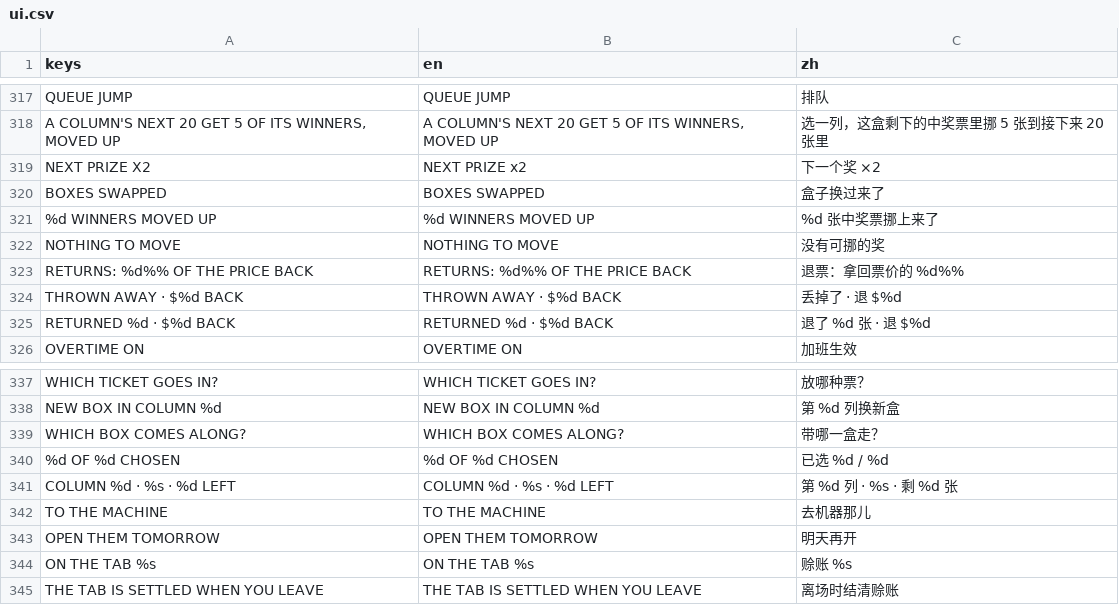
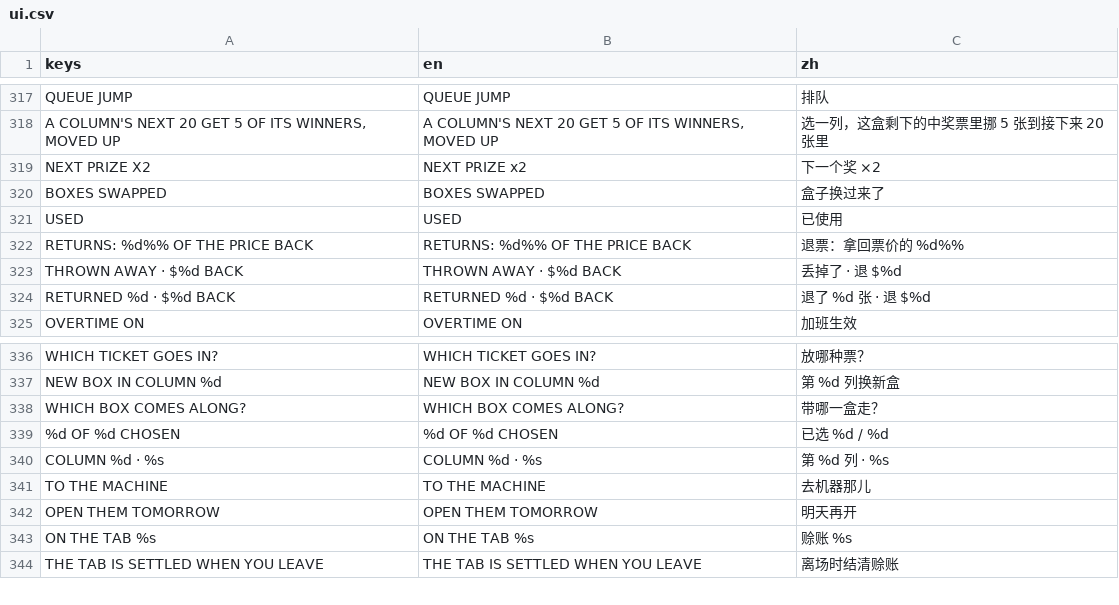
Before and after one commit to gordonli02/GAS, a CSV file: locale/ui.csv, drawn as a sheet; only a part is shown, gaps mark what is left out.

Commit message:
M9.8 step 3: FAST FORWARD's tickets are not in the flow, SEAL's card shows no count, the SURE items only say USED and are used up on an empty box; the bots' items block (use, blind; off by default, named variants), sim_runs --given --items

```diff
--- a/locale/ui.csv
+++ b/locale/ui.csv
@@ -320,4 +320,3 @@ NEXT PRIZE X2,NEXT PRIZE x2,下一个奖 ×2
 BOXES SWAPPED,BOXES SWAPPED,盒子换过来了
-%d WINNERS MOVED UP,%d WINNERS MOVED UP,%d 张中奖票挪上来了
-NOTHING TO MOVE,NOTHING TO MOVE,没有可挪的奖
+USED,USED,已使用
 RETURNS: %d%% OF THE PRICE BACK,RETURNS: %d%% OF THE PRICE BACK,退票：拿回票价的 %d%%
@@ -340,3 +339,3 @@ WHICH BOX COMES ALONG?,WHICH BOX COMES ALONG?,带哪一盒走？
 %d OF %d CHOSEN,%d OF %d CHOSEN,已选 %d / %d
-COLUMN %d · %s · %d LEFT,COLUMN %d · %s · %d LEFT,第 %d 列 · %s · 剩 %d 张
+COLUMN %d · %s,COLUMN %d · %s,第 %d 列 · %s
 TO THE MACHINE,TO THE MACHINE,去机器那儿
```
Also changed, not shown: 16 other files.
